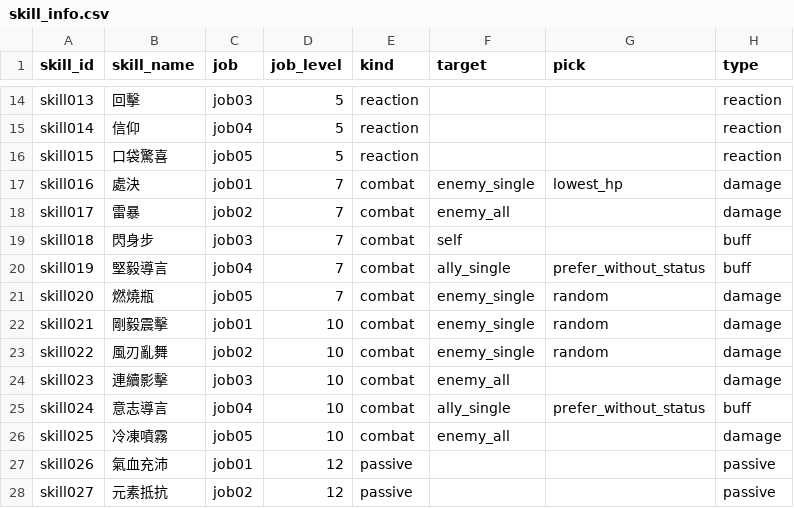
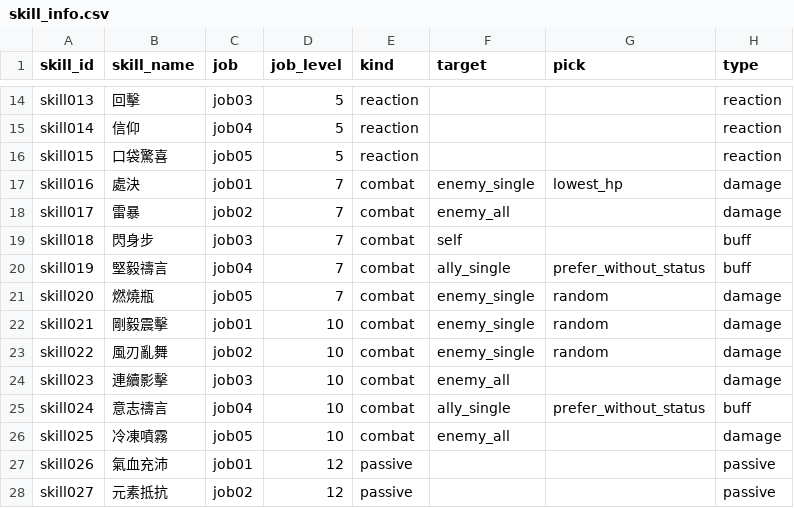
Before and after one commit to minruuwu/bigadventure, a CSV file: assets/data/skill_info.csv, drawn as a sheet; only a part is shown, gaps mark what is left out; the diff names each change by its address in the sheet, - before the commit and + after, or states it on an @@ line.

Commit message:
Update skill_info.csv

```diff
--- a/assets/data/skill_info.csv
+++ b/assets/data/skill_info.csv
-B20 (skill_name): 堅毅導言
+B20 (skill_name): 堅毅禱言
-B25 (skill_name): 意志導言
+B25 (skill_name): 意志禱言
```
